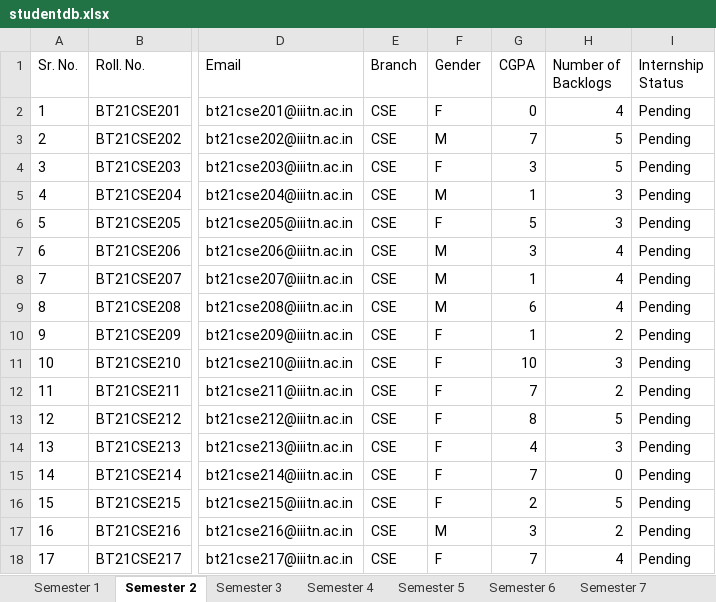
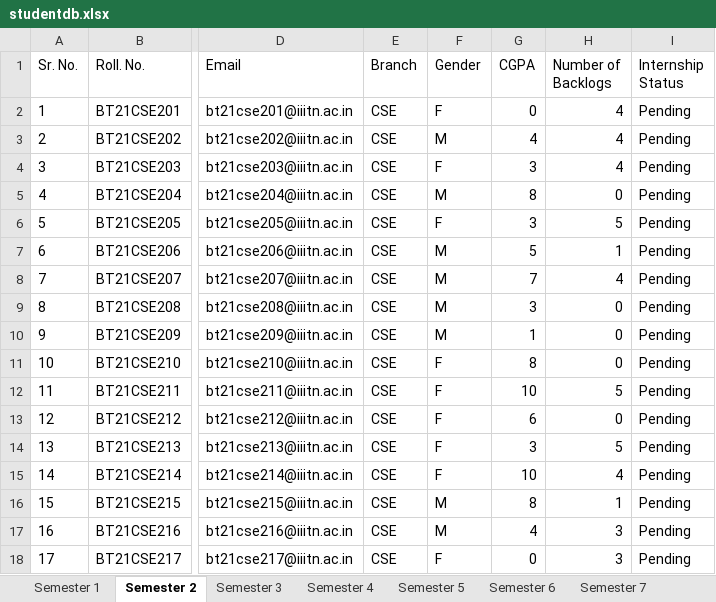
Before and after one commit to Aa-kash-roy/TNP-Automation, an Excel workbook: studentdb.xlsx, sheet Semester 2, drawn as a sheet; only a part is shown, gaps mark what is left out; values as stored, in another font and other column widths than the file's, no borders; the diff covers the shown part only; the diff names each change by its address in the sheet, - before the commit and + after, or states it on an @@ line.

```diff
--- a/studentdb.xlsx (sheet Semester 2)
+++ b/studentdb.xlsx (sheet Semester 2)
-G3 (CGPA): 7
+G3 (CGPA): 4
-H3:H4 (Number of Backlogs): 5
+H3:H4 (Number of Backlogs): 4
-G5 (CGPA): 1
+G5 (CGPA): 8
-H5 (Number of Backlogs): 3
+H5 (Number of Backlogs): 0
-G6 (CGPA): 5
+G6 (CGPA): 3
-H6 (Number of Backlogs): 3
+H6 (Number of Backlogs): 5
-G7 (CGPA): 3
+G7 (CGPA): 5
-H7 (Number of Backlogs): 4
+H7 (Number of Backlogs): 1
-G8 (CGPA): 1
+G8 (CGPA): 7
-G9 (CGPA): 6
+G9 (CGPA): 3
-H9 (Number of Backlogs): 4
+H9 (Number of Backlogs): 0
-F10 (Gender): F
+F10 (Gender): M
-H10 (Number of Backlogs): 2
+H10 (Number of Backlogs): 0
-G11 (CGPA): 10
+G11 (CGPA): 8
-H11 (Number of Backlogs): 3
+H11 (Number of Backlogs): 0
-G12 (CGPA): 7
+G12 (CGPA): 10
-H12 (Number of Backlogs): 2
+H12 (Number of Backlogs): 5
-G13 (CGPA): 8
+G13 (CGPA): 6
-H13 (Number of Backlogs): 5
+H13 (Number of Backlogs): 0
-G14 (CGPA): 4
+G14 (CGPA): 3
-H14 (Number of Backlogs): 3
+H14 (Number of Backlogs): 5
-G15 (CGPA): 7
+G15 (CGPA): 10
-H15 (Number of Backlogs): 0
+H15 (Number of Backlogs): 4
-F16 (Gender): F
+F16 (Gender): M
-G16 (CGPA): 2
+G16 (CGPA): 8
-H16 (Number of Backlogs): 5
+H16 (Number of Backlogs): 1
-G17 (CGPA): 3
+G17 (CGPA): 4
-H17 (Number of Backlogs): 2
+H17 (Number of Backlogs): 3
-G18 (CGPA): 7
+G18 (CGPA): 0
-H18 (Number of Backlogs): 4
+H18 (Number of Backlogs): 3
```
Also changed, not shown: 417 edited cells elsewhere in this sheet, sheet Semester 8, sheet Semester 6, sheet Semester 4, 5 other files.
